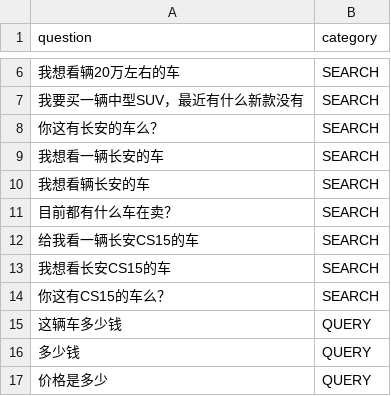
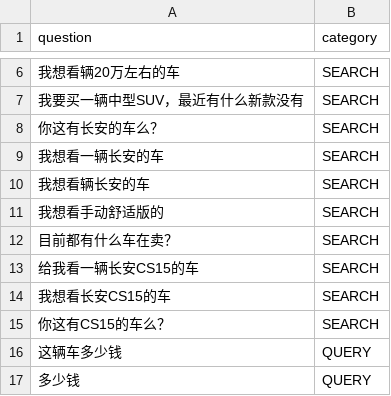
Before and after one commit to RiemannInGitHub/salebot, a CSV file: corpus/pattern.csv, drawn as a sheet; only a part is shown, gaps mark what is left out; the shorter side is filled out with more unchanged rows; the diff names each change by its address in the sheet, - before the commit and + after, or states it on an @@ line.

```diff
--- a/corpus/pattern.csv
+++ b/corpus/pattern.csv
+row 11: 我想看手动舒适版的 | SEARCH
```
Also changed, not shown: corpus/searchdict.csv, 4 other files.
